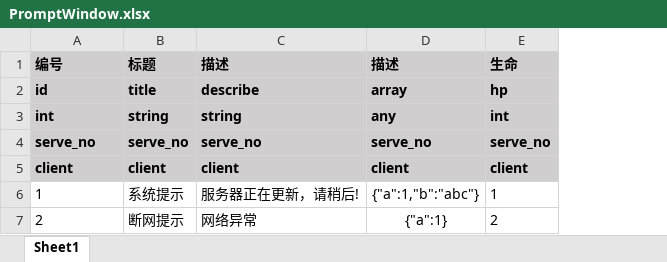
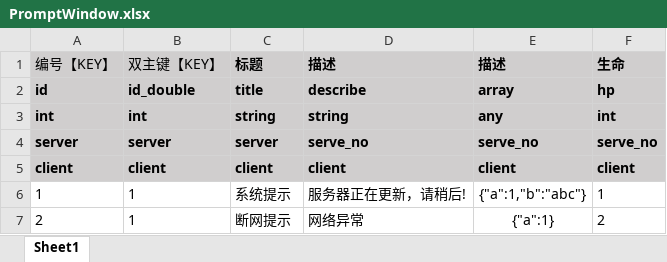
Before and after one commit to dgflash/oops-framework, an Excel workbook: extensions/oops-plugin-excel-to-json/excel/PromptWindow.xlsx, sheet Sheet1, drawn as a sheet; values as stored, in another font and other column widths than the file's, no borders; addresses are those after the commit; the diff names each change by its address in the sheet, - before the commit and + after, or states it on an @@ line.

```diff
--- a/extensions/oops-plugin-excel-to-json/excel/PromptWindow.xlsx (sheet Sheet1)
+++ b/extensions/oops-plugin-excel-to-json/excel/PromptWindow.xlsx (sheet Sheet1)
+column B (双主键【KEY】), rows 2-7: id_double | int | server | client | 1 | 1
-A1: 编号
+A1: 编号【KEY】
-A1 bold: on
+A1 bold: off
-A4 (编号【KEY】): serve_no
+A4 (编号【KEY】): server
-C4 (标题): serve_no
+C4 (标题): server
```
Also changed, not shown: extensions/oops-plugin-excel-to-json/excel/RoleLevelUp.xlsx, 17 other files.
